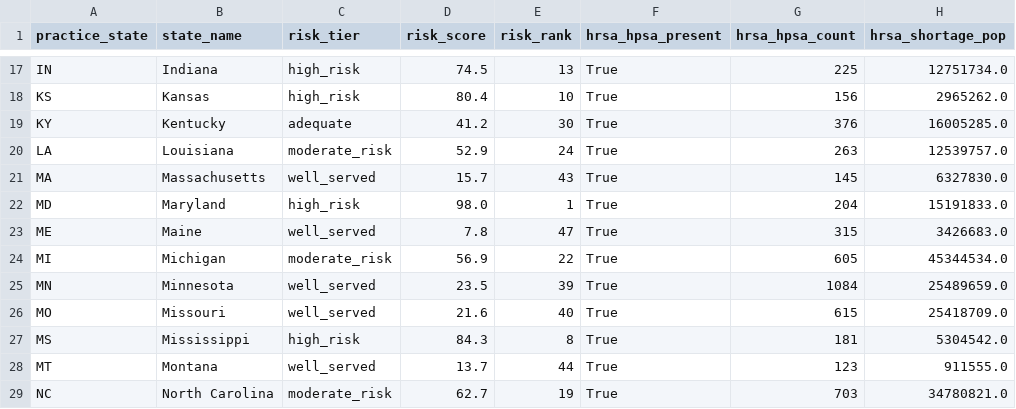
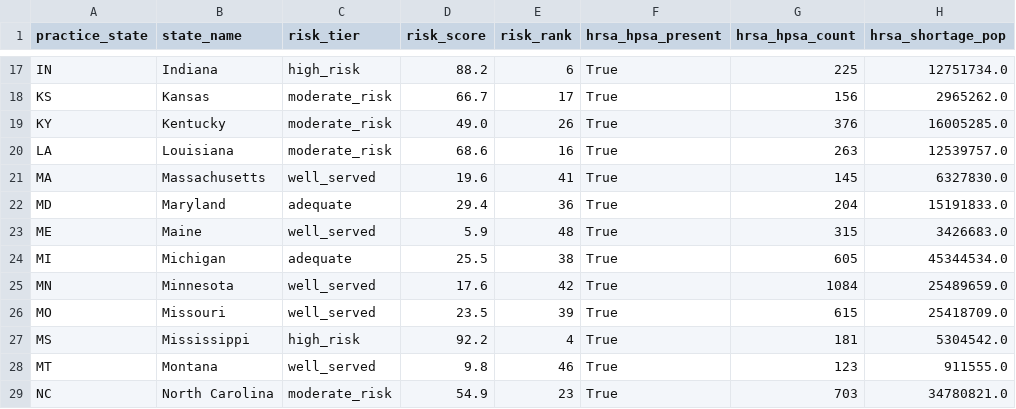
Before and after one commit to kennethyeaher/inst737-final-project-kenneth-yeaher, a CSV file: data/model_outputs/hrsa_validation.csv, drawn as a sheet; only a part is shown, gaps mark what is left out; the diff covers the shown part only; the diff names each change by its address in the sheet, - before the commit and + after, or states it on an @@ line.

```diff
--- a/data/model_outputs/hrsa_validation.csv
+++ b/data/model_outputs/hrsa_validation.csv
-D17 (risk_score): 74.5
+D17 (risk_score): 88.2
-E17 (risk_rank): 13
+E17 (risk_rank): 6
-C18 (risk_tier): high_risk
+C18 (risk_tier): moderate_risk
-D18 (risk_score): 80.4
+D18 (risk_score): 66.7
-E18 (risk_rank): 10
+E18 (risk_rank): 17
-C19 (risk_tier): adequate
+C19 (risk_tier): moderate_risk
-D19 (risk_score): 41.2
+D19 (risk_score): 49.0
-E19 (risk_rank): 30
+E19 (risk_rank): 26
-D20 (risk_score): 52.9
+D20 (risk_score): 68.6
-E20 (risk_rank): 24
+E20 (risk_rank): 16
-D21 (risk_score): 15.7
+D21 (risk_score): 19.6
-E21 (risk_rank): 43
+E21 (risk_rank): 41
-C22 (risk_tier): high_risk
+C22 (risk_tier): adequate
-D22 (risk_score): 98.0
+D22 (risk_score): 29.4
-E22 (risk_rank): 1
+E22 (risk_rank): 36
-D23 (risk_score): 7.8
+D23 (risk_score): 5.9
-E23 (risk_rank): 47
+E23 (risk_rank): 48
-C24 (risk_tier): moderate_risk
+C24 (risk_tier): adequate
-D24 (risk_score): 56.9
+D24 (risk_score): 25.5
-E24 (risk_rank): 22
+E24 (risk_rank): 38
-D25 (risk_score): 23.5
+D25 (risk_score): 17.6
-E25 (risk_rank): 39
+E25 (risk_rank): 42
-D26 (risk_score): 21.6
+D26 (risk_score): 23.5
-E26 (risk_rank): 40
+E26 (risk_rank): 39
-D27 (risk_score): 84.3
+D27 (risk_score): 92.2
-E27 (risk_rank): 8
+E27 (risk_rank): 4
-D28 (risk_score): 13.7
+D28 (risk_score): 9.8
-E28 (risk_rank): 44
+E28 (risk_rank): 46
-D29 (risk_score): 62.7
+D29 (risk_score): 54.9
-E29 (risk_rank): 19
+E29 (risk_rank): 23
```
Also changed, not shown: 85 edited cells elsewhere in this file, data/load/access_model_dataset.csv, data/model_outputs/access_risk_classified.csv, 12 other files.
